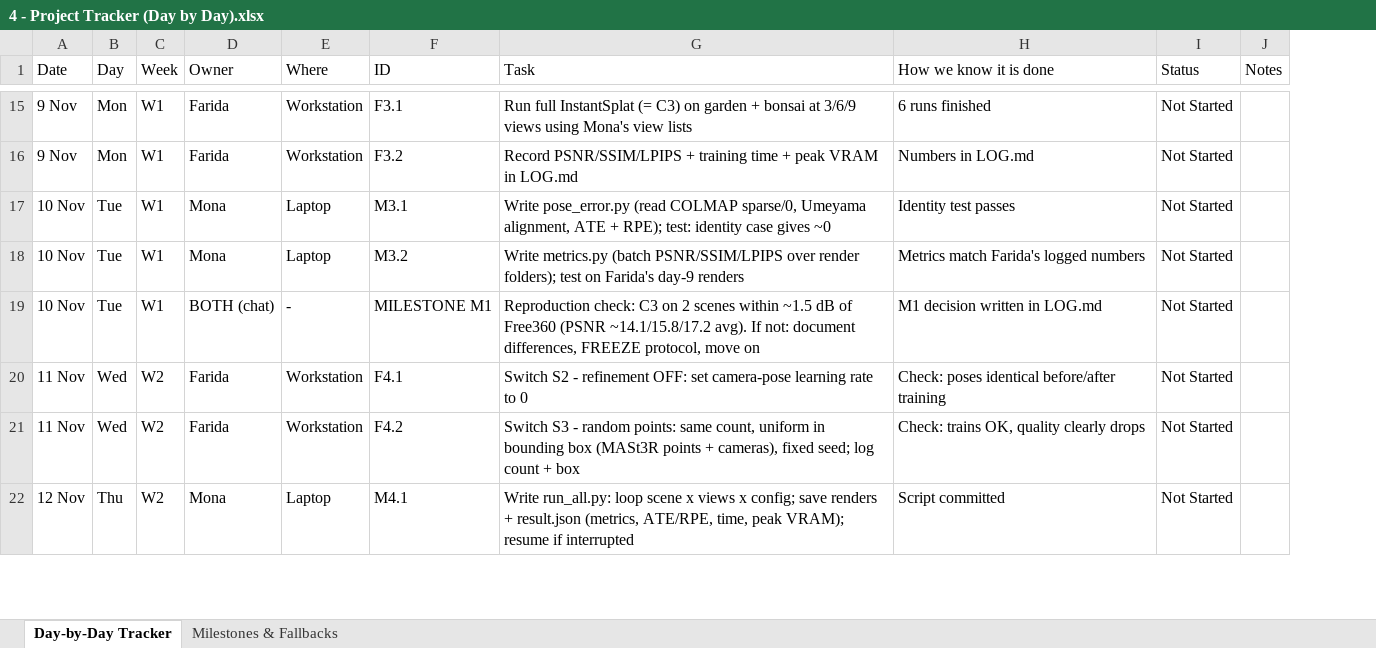
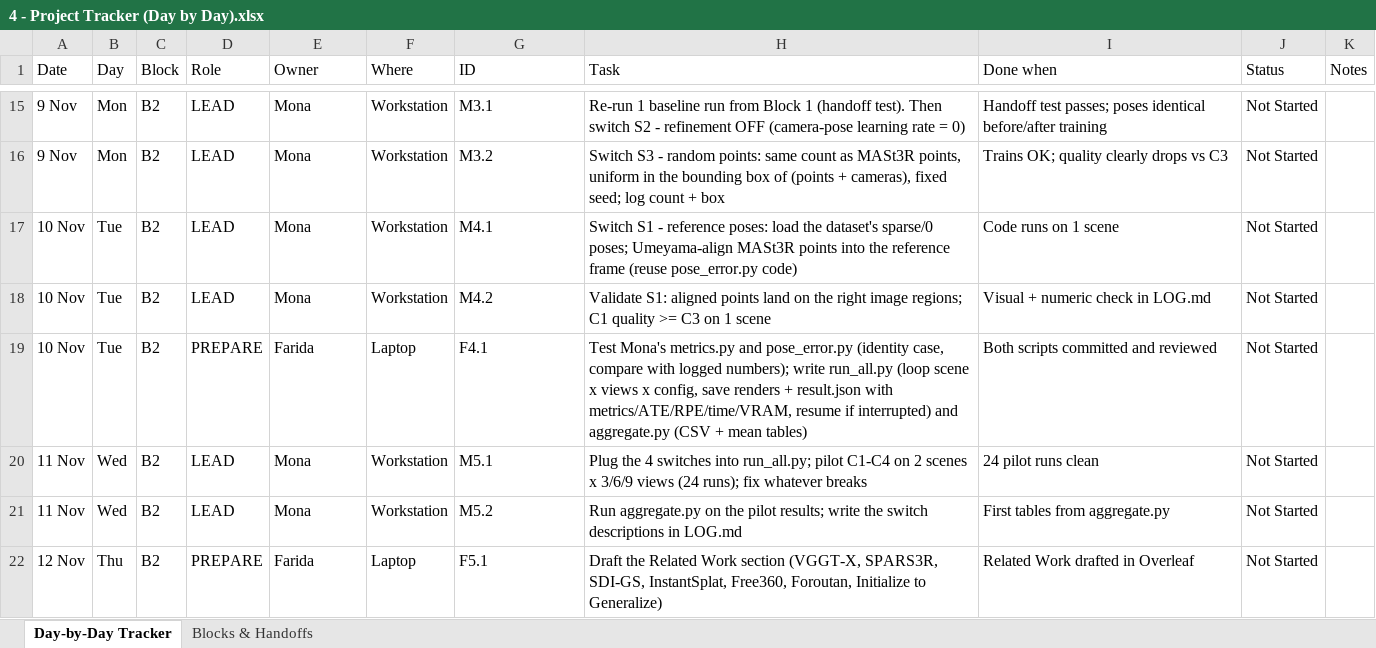
Before and after one commit to Farida-gaber44/sparse-view-3dgs-ablation, an Excel workbook: 4 - Project Tracker (Day by Day).xlsx, sheet Day-by-Day Tracker, drawn as a sheet; only a part is shown, gaps mark what is left out; values as stored, in another font and other column widths than the file's, no cell formats; removed rows and columns are numbered as before the commit, all else as after; the diff covers the shown part only; the diff names each change by its address in the sheet, - before the commit and + after, or states it on an @@ line.

Commit message:
Update project tracker: 4-block relay schedule with handoffs

```diff
--- a/4 - Project Tracker (Day by Day).xlsx (sheet Day-by-Day Tracker)
+++ b/4 - Project Tracker (Day by Day).xlsx (sheet Day-by-Day Tracker)
-sheet tab: Milestones & Fallbacks
+sheet tab: Blocks & Handoffs
-column C (Week), rows 15-22: W1 | W1 | W1 | W1 | W1 | W2 | W2 | W2
+column C (Block), rows 15-22: all B2
+column D (Role), rows 15-22: LEAD | LEAD | LEAD | LEAD | PREPARE | LEAD | LEAD | PREPARE
-I1: How we know it is done
+I1: Done when
-E15:E16 (Owner): Farida
+E15:E16 (Owner): Mona
-G15 (ID): F3.1
+G15 (ID): M3.1
-H15 (Task): Run full InstantSplat (= C3) on garden + bonsai at 3/6/9 views using Mona's view lists
+H15 (Task): Re-run 1 baseline run from Block 1 (handoff test). Then switch S2 - refinement OFF (camera-pose learning rate = 0)
-I15 (Done when): 6 runs finished
+I15 (Done when): Handoff test passes; poses identical before/after training
-G16 (ID): F3.2
+G16 (ID): M3.2
-H16 (Task): Record PSNR/SSIM/LPIPS + training time + peak VRAM in LOG.md
+H16 (Task): Switch S3 - random points: same count as MASt3R points, uniform in the bounding box of (points + cameras), fixed seed; log count + box
-I16 (Done when): Numbers in LOG.md
+I16 (Done when): Trains OK; quality clearly drops vs C3
-F17:F18 (Where): Laptop
+F17:F18 (Where): Workstation
-G17 (ID): M3.1
+G17 (ID): M4.1
-H17 (Task): Write pose_error.py (read COLMAP sparse/0, Umeyama alignment, ATE + RPE); test: identity case gives ~0
+H17 (Task): Switch S1 - reference poses: load the dataset's sparse/0 poses; Umeyama-align MASt3R points into the reference frame (reuse pose_error.py code)
-I17 (Done when): Identity test passes
+I17 (Done when): Code runs on 1 scene
-G18 (ID): M3.2
+G18 (ID): M4.2
-H18 (Task): Write metrics.py (batch PSNR/SSIM/LPIPS over render folders); test on Farida's day-9 renders
+H18 (Task): Validate S1: aligned points land on the right image regions; C1 quality >= C3 on 1 scene
-I18 (Done when): Metrics match Farida's logged numbers
+I18 (Done when): Visual + numeric check in LOG.md
-E19 (Owner): BOTH (chat)
+E19 (Owner): Farida
-F19 (Where): -
+F19 (Where): Laptop
-G19 (ID): MILESTONE M1
+G19 (ID): F4.1
-H19 (Task): Reproduction check: C3 on 2 scenes within ~1.5 dB of Free360 (PSNR ~14.1/15.8/17.2 avg). If not: document differences, FREEZE protocol, move on
+H19 (Task): Test Mona's metrics.py and pose_error.py (identity case, compare with logged numbers); write run_all.py (loop scene x views x config, save renders + result.json with metrics/ATE/RPE/time/VRAM, resume if interrupted) and aggregate.py (CSV + mean tables)
-I19 (Done when): M1 decision written in LOG.md
+I19 (Done when): Both scripts committed and reviewed
-E20:E21 (Owner): Farida
+E20:E21 (Owner): Mona
-G20 (ID): F4.1
+G20 (ID): M5.1
-H20 (Task): Switch S2 - refinement OFF: set camera-pose learning rate to 0
+H20 (Task): Plug the 4 switches into run_all.py; pilot C1-C4 on 2 scenes x 3/6/9 views (24 runs); fix whatever breaks
-I20 (Done when): Check: poses identical before/after training
+I20 (Done when): 24 pilot runs clean
-G21 (ID): F4.2
+G21 (ID): M5.2
-H21 (Task): Switch S3 - random points: same count, uniform in bounding box (MASt3R points + cameras), fixed seed; log count + box
+H21 (Task): Run aggregate.py on the pilot results; write the switch descriptions in LOG.md
-I21 (Done when): Check: trains OK, quality clearly drops
+I21 (Done when): First tables from aggregate.py
-E22 (Owner): Mona
+E22 (Owner): Farida
-G22 (ID): M4.1
+G22 (ID): F5.1
-H22 (Task): Write run_all.py: loop scene x views x config; save renders + result.json (metrics, ATE/RPE, time, peak VRAM); resume if interrupted
+H22 (Task): Draft the Related Work section (VGGT-X, SPARS3R, SDI-GS, InstantSplat, Free360, Foroutan, Initialize to Generalize)
-I22 (Done when): Script committed
+I22 (Done when): Related Work drafted in Overleaf
```
Also changed, not shown: 3 added rows, 7 removed rows and 77 edited cells elsewhere in this sheet, sheet Blocks & Handoffs, cell formats.
